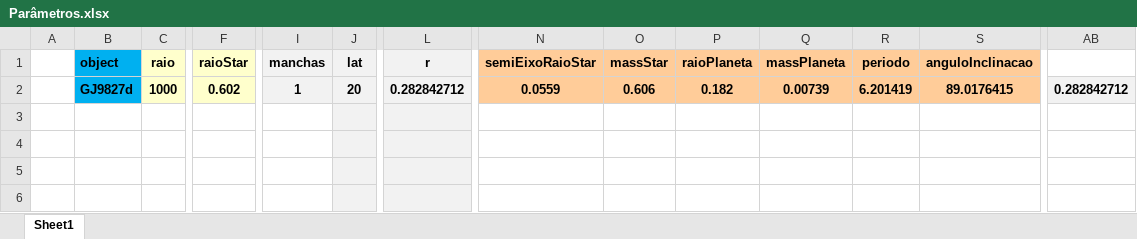
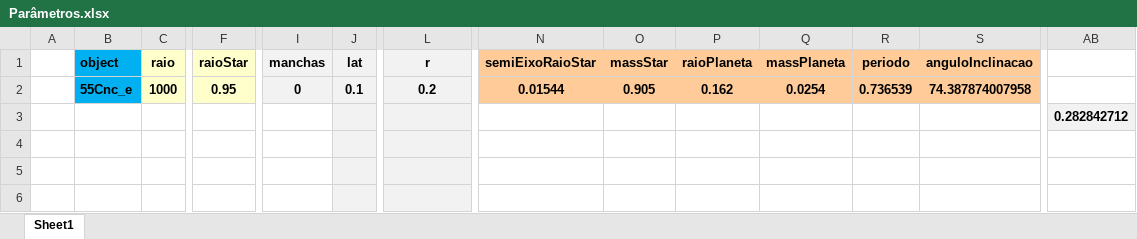
Before and after one commit to ViktorSumida/ECLIPSE-X-lambda, an Excel workbook: Parâmetros.xlsx, sheet Sheet1, drawn as a sheet; only a part is shown, gaps mark what is left out; values as stored, in another font and other column widths than the file's, no borders; the diff names each change by its address in the sheet, - before the commit and + after, or states it on an @@ line.

```diff
--- a/Parâmetros.xlsx (sheet Sheet1)
+++ b/Parâmetros.xlsx (sheet Sheet1)
-B2 (object): GJ9827d
+B2 (object): 55Cnc_e
-F2 (raioStar): 0.602
+F2 (raioStar): 0.95
-I2 (manchas): 1
+I2 (manchas): 0
-J2 (lat): 20
+J2 (lat): 0.1
-L2 (r): 0.282842712
+L2 (r): 0.2
-N2 (semiEixoRaioStar): 0.0559
+N2 (semiEixoRaioStar): 0.01544
-O2 (massStar): 0.606
+O2 (massStar): 0.905
-P2 (raioPlaneta): 0.182
+P2 (raioPlaneta): 0.162
-Q2 (massPlaneta): 0.00739
+Q2 (massPlaneta): 0.0254
-R2 (periodo): 6.201419
+R2 (periodo): 0.736539
-S2 (anguloInclinacao): 89.0176415
+S2 (anguloInclinacao): 74.387874007958
-AB2: 0.282842712
+AB2: (empty)
-AB2 fill: #F2F2F2
+AB2 fill: none
-AB3: (empty)
+AB3: 0.282842712
-AB3 fill: none
+AB3 fill: #F2F2F2
```
Also changed, not shown: ExoCTK_results.xlsx, output_transit_depth.xlsx, 47 other files.
